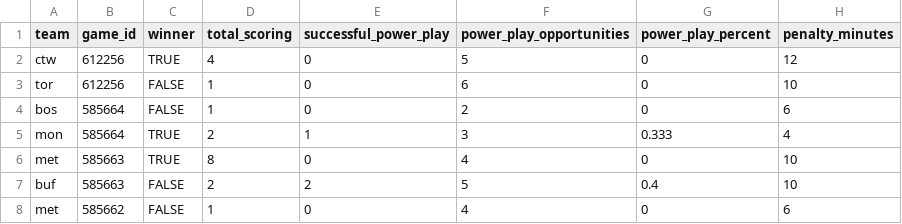
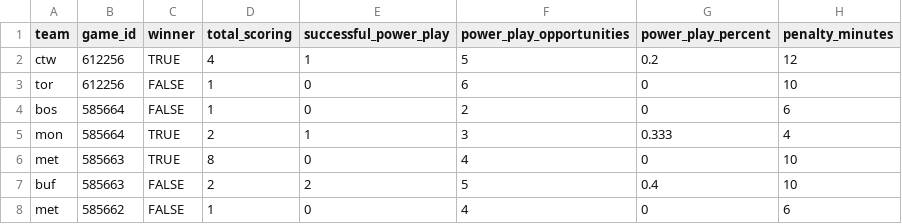
Before and after one commit to sportsdataverse/fastRhockey-data, a CSV file: phf/team_box/csv/team_box_2023.csv, drawn as a sheet; only a part is shown; the diff names each change by its address in the sheet, - before the commit and + after, or states it on an @@ line.

Commit message:
PHF Play-by-Play and Schedules update (Start: 2023 End: 2023)

```diff
--- a/phf/team_box/csv/team_box_2023.csv
+++ b/phf/team_box/csv/team_box_2023.csv
-E2 (successful_power_play): 0
+E2 (successful_power_play): 1
-G2 (power_play_percent): 0
+G2 (power_play_percent): 0.2
```
Also changed, not shown: phf/phf_games_in_data_repo.csv, phf/player_box/csv/player_box_2023.csv, 30 other files.
